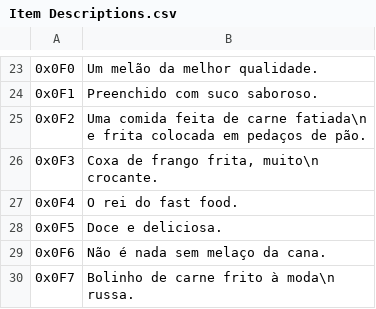
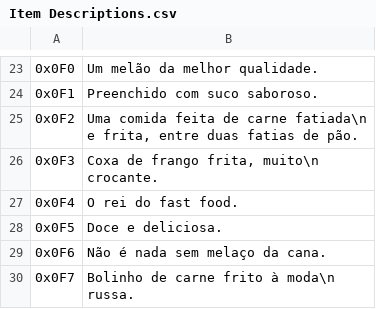
Before and after one commit to leomontenegro6/cdos-traducao-ptbr, a CSV file: Ferramentas/text_exports/dos/Item Descriptions.csv, drawn as a sheet; only a part is shown, gaps mark what is left out; ↵ is a line break in a cell; the diff names each change by its address in the sheet, - before the commit and + after, or states it on an @@ line.

Commit message:
Atualizados arquivos da ferramenta CDOS Credit Edit.

```diff
--- a/Ferramentas/text_exports/dos/Item Descriptions.csv
+++ b/Ferramentas/text_exports/dos/Item Descriptions.csv
-B25: …fatiada\n ↵ e frita colocada em pedaços de pão.
+B25: …fatiada\n ↵ e frita, entre duas fatias de pão.
```
Also changed, not shown: 4 other files.
